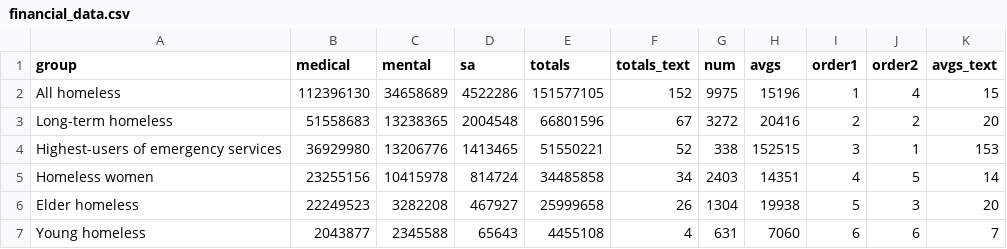
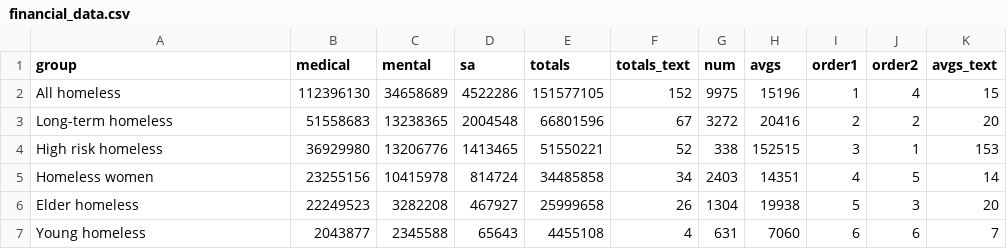
Before and after one commit to sfchronicle/homelessness, a CSV file: data/financial_data.csv, drawn as a sheet.

Commit message:
text updates

```diff
--- a/data/financial_data.csv
+++ b/data/financial_data.csv
@@ -3,3 +3,3 @@ All homeless,112396130,34658689,4522286,151577105,152,9975,15196,1,4,15
 Long-term homeless,51558683,13238365,2004548,66801596,67,3272,20416,2,2,20
-Highest-users of emergency services,36929980,13206776,1413465,51550221,52,338,152515,3,1,153
+High risk homeless,36929980,13206776,1413465,51550221,52,338,152515,3,1,153
 Homeless women,23255156,10415978,814724,34485858,34,2403,14351,4,5,14
```
Also changed, not shown: 8 other files.
